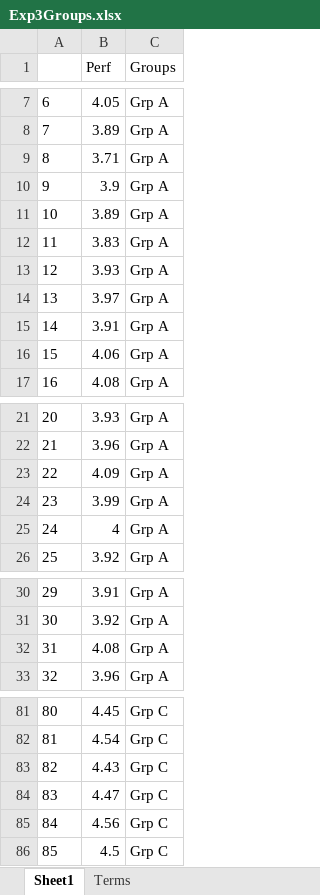
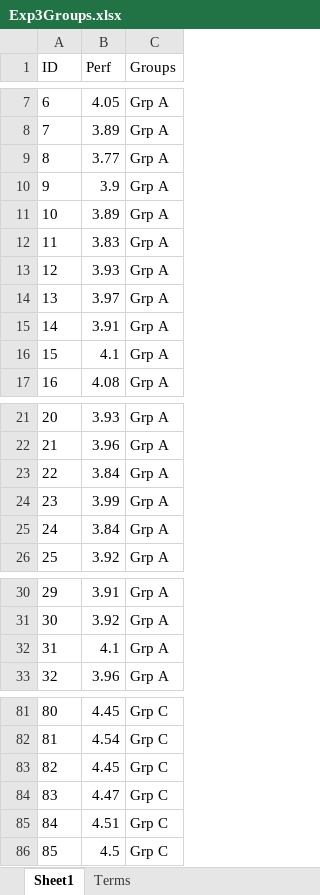
Before and after one commit to Dcroix/Sample-DataSets, an Excel workbook: Exp3Groups.xlsx, sheet Sheet1, drawn as a sheet; only a part is shown, gaps mark what is left out; values as stored, in another font and other column widths than the file's, no borders; the diff covers the shown part only; the diff names each change by its address in the sheet, - before the commit and + after, or states it on an @@ line.

Commit message:
Add files via upload

```diff
--- a/Exp3Groups.xlsx (sheet Sheet1)
+++ b/Exp3Groups.xlsx (sheet Sheet1)
-A1: (empty)
+A1: ID
-B9 (Perf): 3.71
+B9 (Perf): 3.77
-B16 (Perf): 4.06
+B16 (Perf): 4.1
-B23 (Perf): 4.09
+B23 (Perf): 3.84
-B25 (Perf): 4
+B25 (Perf): 3.84
-B32 (Perf): 4.08
+B32 (Perf): 4.1
-B83 (Perf): 4.43
+B83 (Perf): 4.45
-B85 (Perf): 4.56
+B85 (Perf): 4.51
```
Also changed, not shown: 5 edited cells elsewhere in this sheet.
